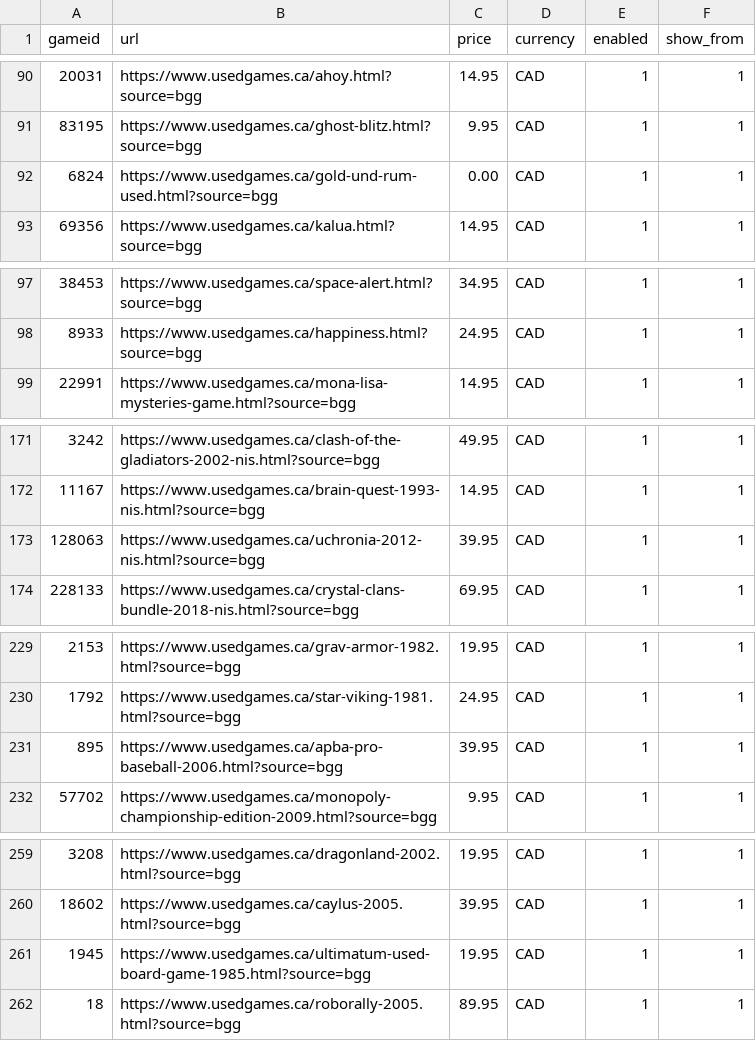
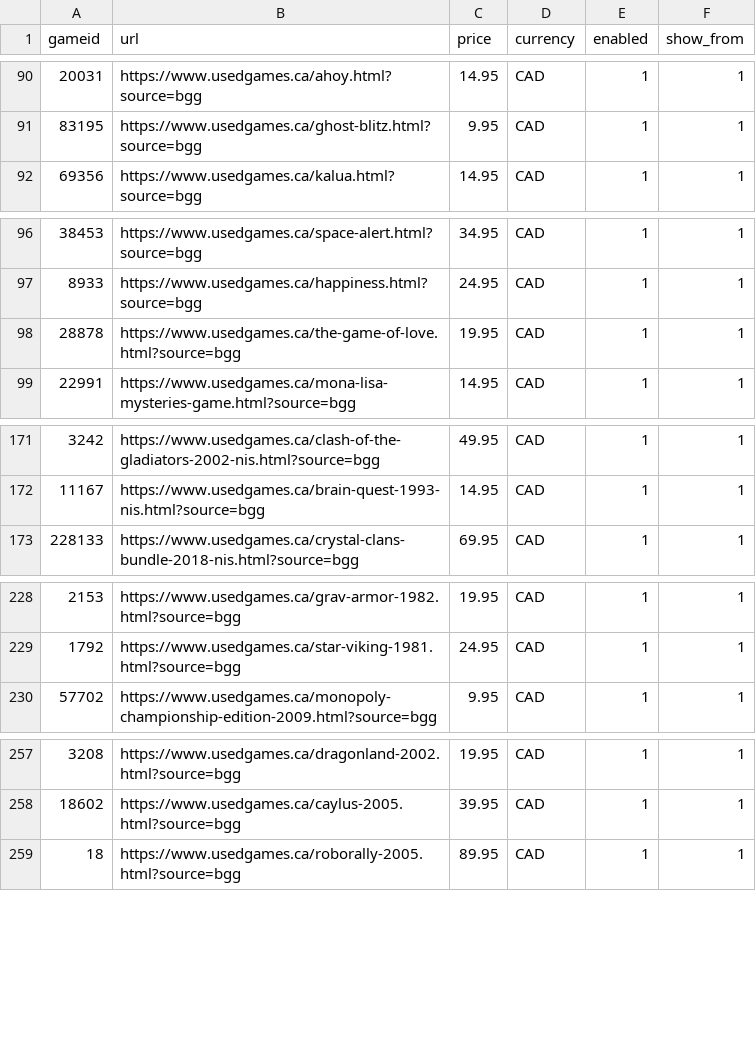
Before and after one commit to Johntheboardgamer/BGG-Inventory, a CSV file: bgg.csv, drawn as a sheet; only a part is shown, gaps mark what is left out; removed rows and columns are numbered as before the commit, all else as after; the diff covers the shown part only; the diff names each change by its address in the sheet, - before the commit and + after, or states it on an @@ line.

Commit message:
Add files via upload

```diff
--- a/bgg.csv
+++ b/bgg.csv
-row 92: 6824 | https://www.usedgames.ca/gold-und-rum-used.html?source=bgg | 0.00 | CAD | 1 | 1
+row 98: 28878 | https://www.usedgames.ca/the-game-of-love.html?source=bgg | 19.95 | CAD | 1 | 1
-row 173: 128063 | https://www.usedgames.ca/uchronia-2012-nis.html?source=bgg | 39.95 | CAD | 1 | 1
-row 231: 895 | https://www.usedgames.ca/apba-pro-baseball-2006.html?source=bgg | 39.95 | CAD | 1 | 1
-row 261: 1945 | https://www.usedgames.ca/ultimatum-used-board-game-1985.html?source=bgg | 19.95 | CAD | 1 | 1
```
Also changed, not shown: 4 removed rows and 4 edited cells elsewhere in this file.
